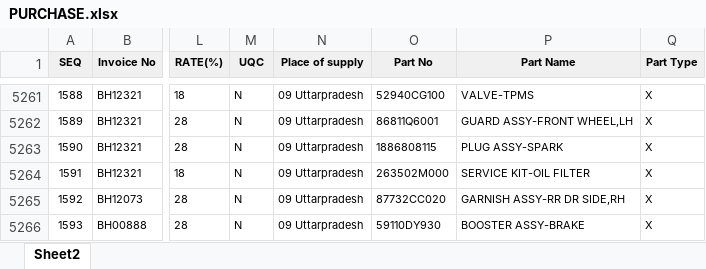
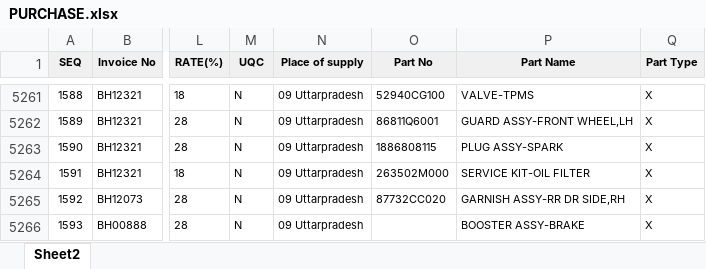
Before and after one commit to KirtiSindhwani-TheDeveloper/lead-time-backend, an Excel workbook: mapping-uploads/PURCHASE.xlsx, sheet Sheet2, drawn as a sheet; only a part is shown, gaps mark what is left out; values as stored, in another font and other column widths than the file's, no borders; the diff names each change by its address in the sheet, - before the commit and + after, or states it on an @@ line.

```diff
--- a/mapping-uploads/PURCHASE.xlsx (sheet Sheet2)
+++ b/mapping-uploads/PURCHASE.xlsx (sheet Sheet2)
-O5266 (Part No): 59110DY930
+O5266 (Part No): (empty)
```
Also changed, not shown: mapping-uploads/H2W MRN Report.xlsx, mapping-uploads/POSBO report Benchmark Mumbai Andheri Sep-24.xlsx, 18 other files.
